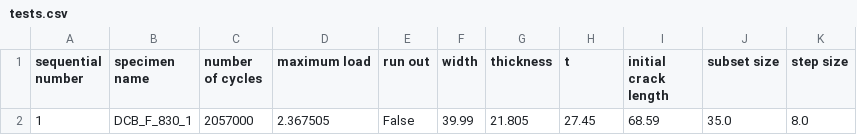
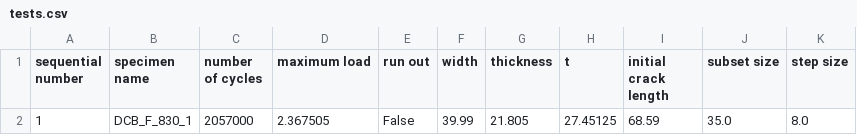
Before and after one commit to EPFL-ENAC/CCFatiguePlatform, a CSV file: Data/preprocessed/TST_Bernaert_2024-09_FA/tests.csv, drawn as a sheet.

Commit message:
Added more precise t value in tests.csv for improved data accuracy

```diff
--- a/Data/preprocessed/TST_Bernaert_2024-09_FA/tests.csv
+++ b/Data/preprocessed/TST_Bernaert_2024-09_FA/tests.csv
@@ -1,2 +1,2 @@
 sequential number,specimen name,number of cycles,maximum load,run out,width,thickness,t,initial crack length,subset size,step size
-1,DCB_F_830_1,2057000,2.367505,False,39.99,21.805,27.45,68.59,35.0,8.0
+1,DCB_F_830_1,2057000,2.367505,False,39.99,21.805,27.45125,68.59,35.0,8.0
```
